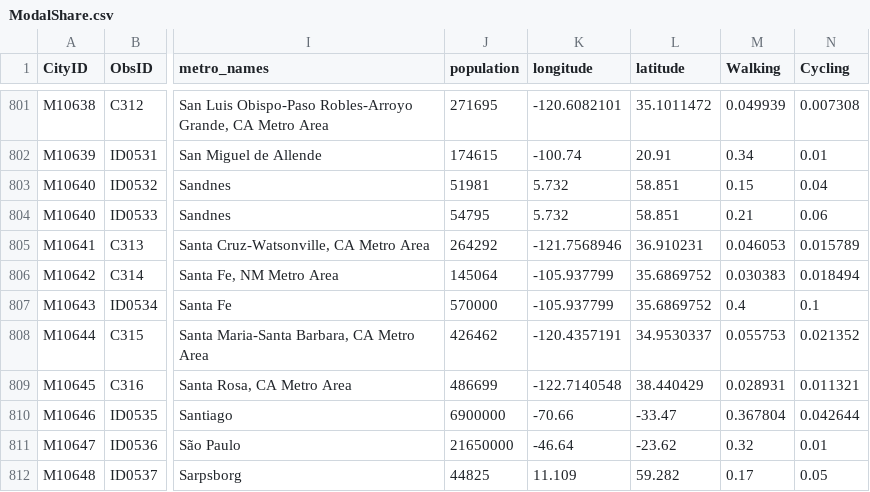
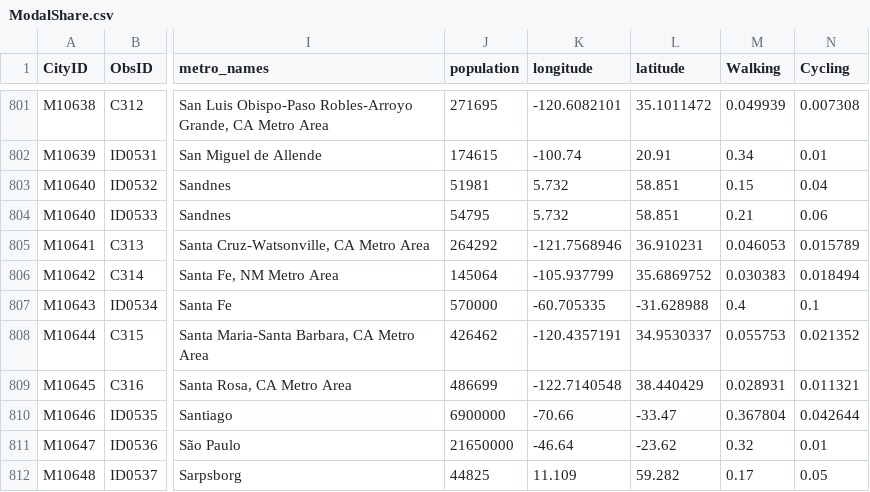
Before and after one commit to rafaelprietocuriel/ModalShare, a CSV file: ModalShare.csv, drawn as a sheet; only a part is shown, gaps mark what is left out; the diff names each change by its address in the sheet, - before the commit and + after, or states it on an @@ line.

Commit message:
Update ModalShare.csv

```diff
--- a/ModalShare.csv
+++ b/ModalShare.csv
-K807 (longitude): -105.937799
+K807 (longitude): -60.705335
-L807 (latitude): 35.6869752
+L807 (latitude): -31.628988
```
